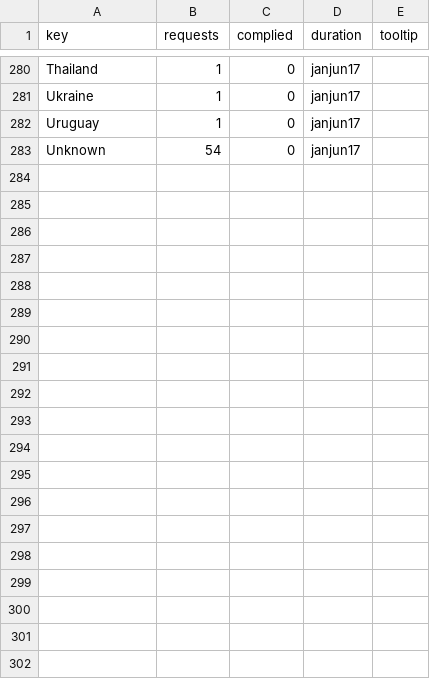
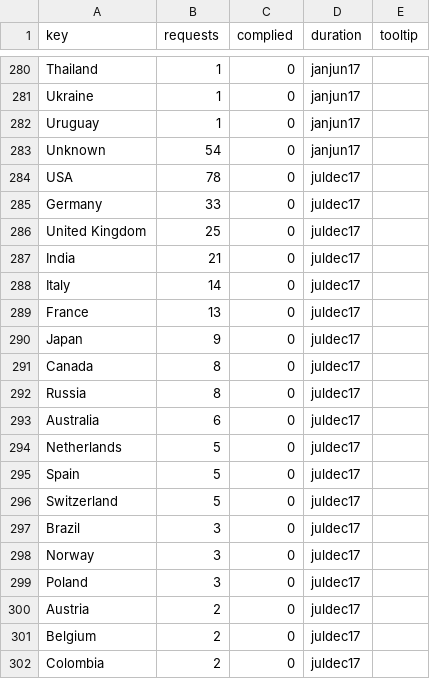
Before and after one commit to wikimedia/wikimedia-TransparencyReport, a CSV file: source/data/where_from.csv, drawn as a sheet; only a part is shown, gaps mark what is left out; the diff covers the shown part only.

```diff
--- a/source/data/where_from.csv
+++ b/source/data/where_from.csv
@@ -283,0 +284,19 @@ Unknown,54,0,janjun17
+USA,78,0,juldec17,
+Germany,33,0,juldec17,
+United Kingdom,25,0,juldec17,
+India,21,0,juldec17,
+Italy,14,0,juldec17,
+France,13,0,juldec17,
+Japan,9,0,juldec17,
+Canada,8,0,juldec17,
+Russia,8,0,juldec17,
+Australia,6,0,juldec17,
+Netherlands,5,0,juldec17,
+Spain,5,0,juldec17,
+Switzerland,5,0,juldec17,
+Brazil,3,0,juldec17,
+Norway,3,0,juldec17,
+Poland,3,0,juldec17,
+Austria,2,0,juldec17,
+Belgium,2,0,juldec17,
+Colombia,2,0,juldec17,
```
Also changed, not shown: 30 added rows elsewhere in this file, build/data/sum.csv, build/data/targeted_takedown.csv, 57 other files.
